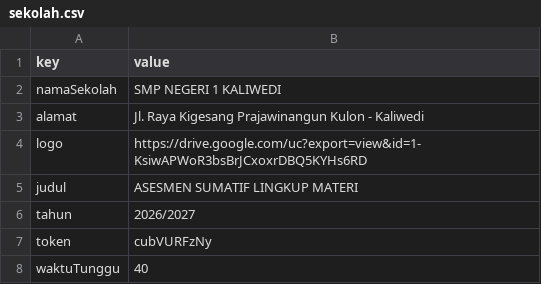
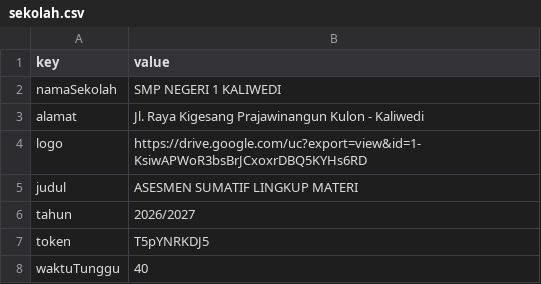
Before and after one commit to SMPN1KALIWEDI/ujian-smpn1kaliwedi, a CSV file: data/sekolah.csv, drawn as a sheet.

Commit message:
Update data/sekolah.csv - 2026-08-31T08:35:42.369Z

```diff
--- a/data/sekolah.csv
+++ b/data/sekolah.csv
@@ -6,3 +6,3 @@ judul,ASESMEN SUMATIF LINGKUP MATERI
 tahun,2026/2027
-token,cubVURFzNy
+token,T5pYNRKDJ5
 waktuTunggu,40
```
